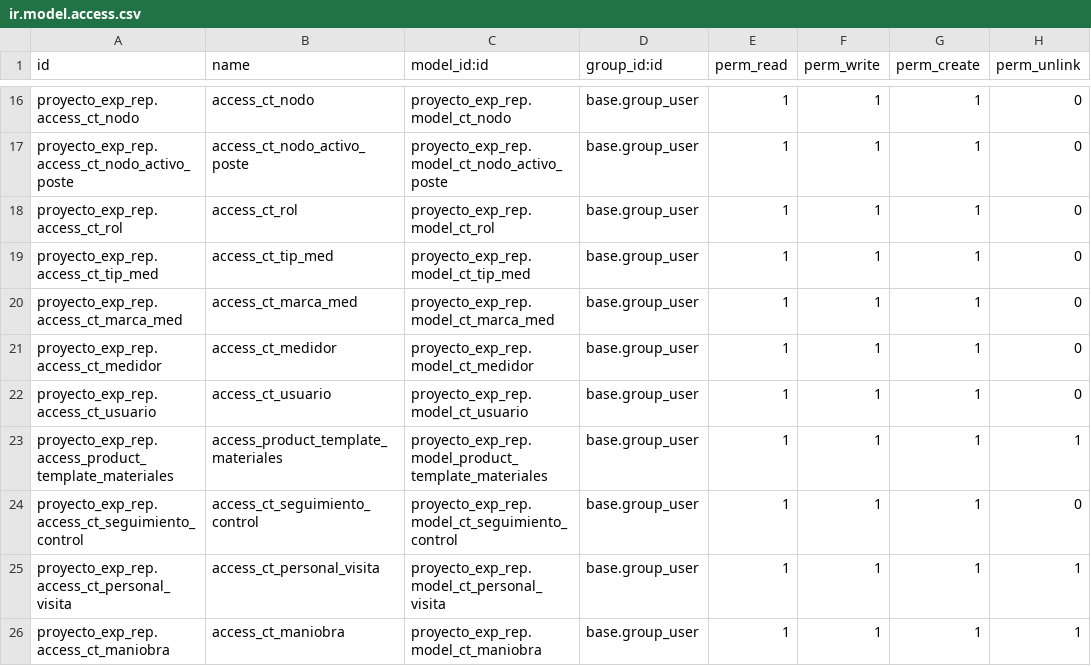
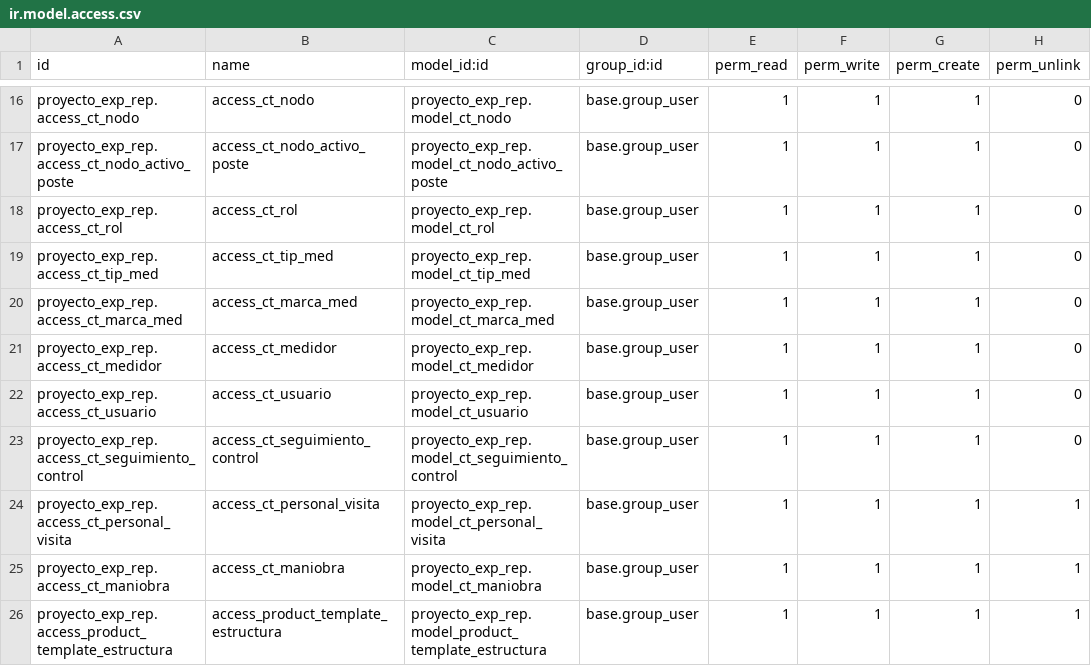
Before and after one commit to CarlosToroCastro/merp, a CSV file: proyecto_exp_rep/security/ir.model.access.csv, drawn as a sheet; only a part is shown, gaps mark what is left out; removed rows and columns are numbered as before the commit, all else as after; the diff names each change by its address in the sheet, - before the commit and + after, or states it on an @@ line.

Commit message:
organizar la relacion entre estructuras MO y materiales

```diff
--- a/proyecto_exp_rep/security/ir.model.access.csv
+++ b/proyecto_exp_rep/security/ir.model.access.csv
-row 23: proyecto_exp_rep.access_product_template_materiales | access_product_template_materiales | proyecto_exp_rep.model_product_template_materiales | base.group_user | 1 | 1 | 1 | 1
+row 26: proyecto_exp_rep.access_product_template_estructura | access_product_template_estructura | proyecto_exp_rep.model_product_template_estructura | base.group_user | 1 | 1 | 1 | 1
```
Also changed, not shown: 12 other files.
